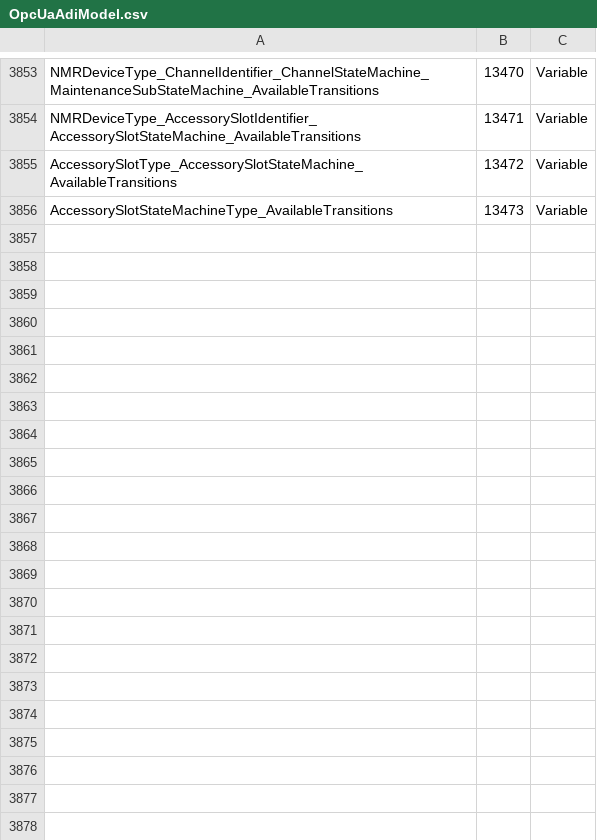
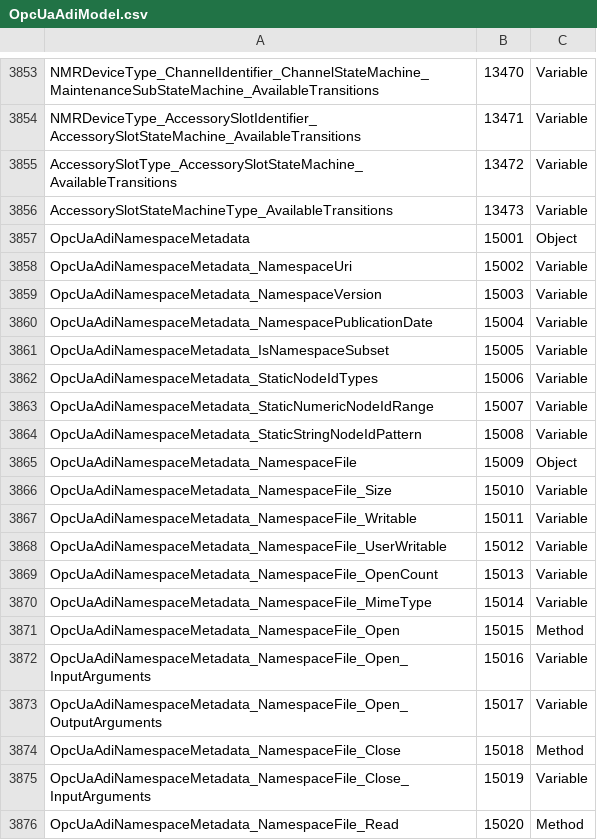
Before and after one commit to OPCFoundation/UA-ModelCompiler, a CSV file: ModelCompiler/Design/OpcUaAdiModel.csv, drawn as a sheet; only a part is shown, gaps mark what is left out; the diff covers the shown part only.

```diff
--- a/ModelCompiler/Design/OpcUaAdiModel.csv
+++ b/ModelCompiler/Design/OpcUaAdiModel.csv
@@ -3856 +3856,21 @@ AccessorySlotType_AccessorySlotStateMachine_AvailableTransitions,13472,Variable
 AccessorySlotStateMachineType_AvailableTransitions,13473,Variable
+OpcUaAdiNamespaceMetadata,15001,Object
+OpcUaAdiNamespaceMetadata_NamespaceUri,15002,Variable
+OpcUaAdiNamespaceMetadata_NamespaceVersion,15003,Variable
+OpcUaAdiNamespaceMetadata_NamespacePublicationDate,15004,Variable
+OpcUaAdiNamespaceMetadata_IsNamespaceSubset,15005,Variable
+OpcUaAdiNamespaceMetadata_StaticNodeIdTypes,15006,Variable
+OpcUaAdiNamespaceMetadata_StaticNumericNodeIdRange,15007,Variable
+OpcUaAdiNamespaceMetadata_StaticStringNodeIdPattern,15008,Variable
+OpcUaAdiNamespaceMetadata_NamespaceFile,15009,Object
+OpcUaAdiNamespaceMetadata_NamespaceFile_Size,15010,Variable
+OpcUaAdiNamespaceMetadata_NamespaceFile_Writable,15011,Variable
+OpcUaAdiNamespaceMetadata_NamespaceFile_UserWritable,15012,Variable
+OpcUaAdiNamespaceMetadata_NamespaceFile_OpenCount,15013,Variable
+OpcUaAdiNamespaceMetadata_NamespaceFile_MimeType,15014,Variable
+OpcUaAdiNamespaceMetadata_NamespaceFile_Open,15015,Method
+OpcUaAdiNamespaceMetadata_NamespaceFile_Open_InputArguments,15016,Variable
+OpcUaAdiNamespaceMetadata_NamespaceFile_Open_OutputArguments,15017,Variable
+OpcUaAdiNamespaceMetadata_NamespaceFile_Close,15018,Method
+OpcUaAdiNamespaceMetadata_NamespaceFile_Close_InputArguments,15019,Variable
+OpcUaAdiNamespaceMetadata_NamespaceFile_Read,15020,Method
```
Also changed, not shown: 13 added rows elsewhere in this file, ModelCompiler/Design/MTConnectModel.csv, ModelCompiler/Design/OpcUaFdiPart5Model.csv, 14 other files.
